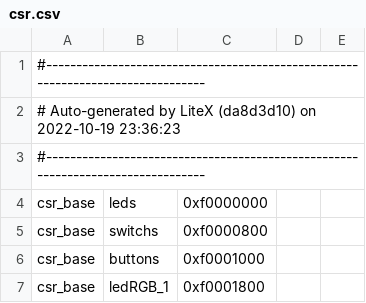
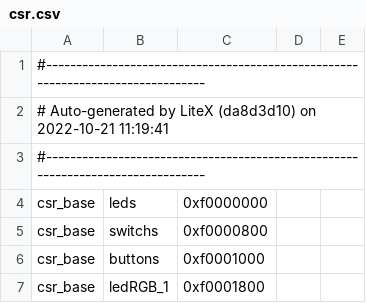
Before and after one commit to unal-edigital2/SoC_initial, a CSV file: SoC_project/csr.csv, drawn as a sheet; only a part is shown.

```diff
--- a/SoC_project/csr.csv
+++ b/SoC_project/csr.csv
@@ -1,3 +1,3 @@
 #--------------------------------------------------------------------------------
-# Auto-generated by LiteX (da8d3d10) on 2022-10-19 23:36:23
+# Auto-generated by LiteX (da8d3d10) on 2022-10-21 11:19:41
 #--------------------------------------------------------------------------------
```
Also changed, not shown: 2 other files.
